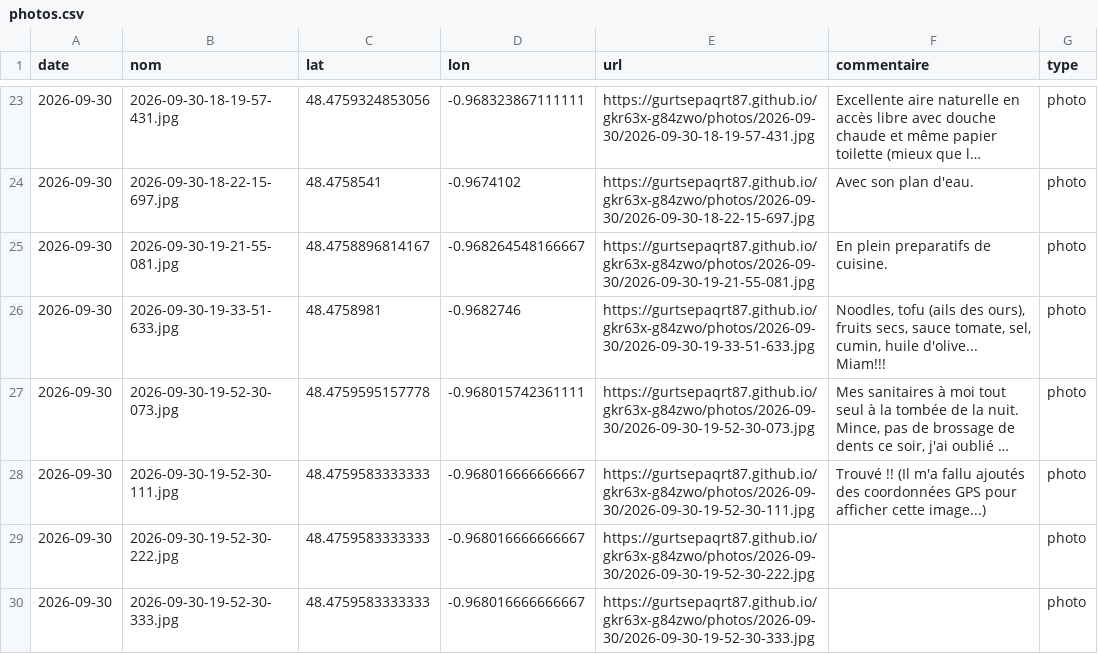
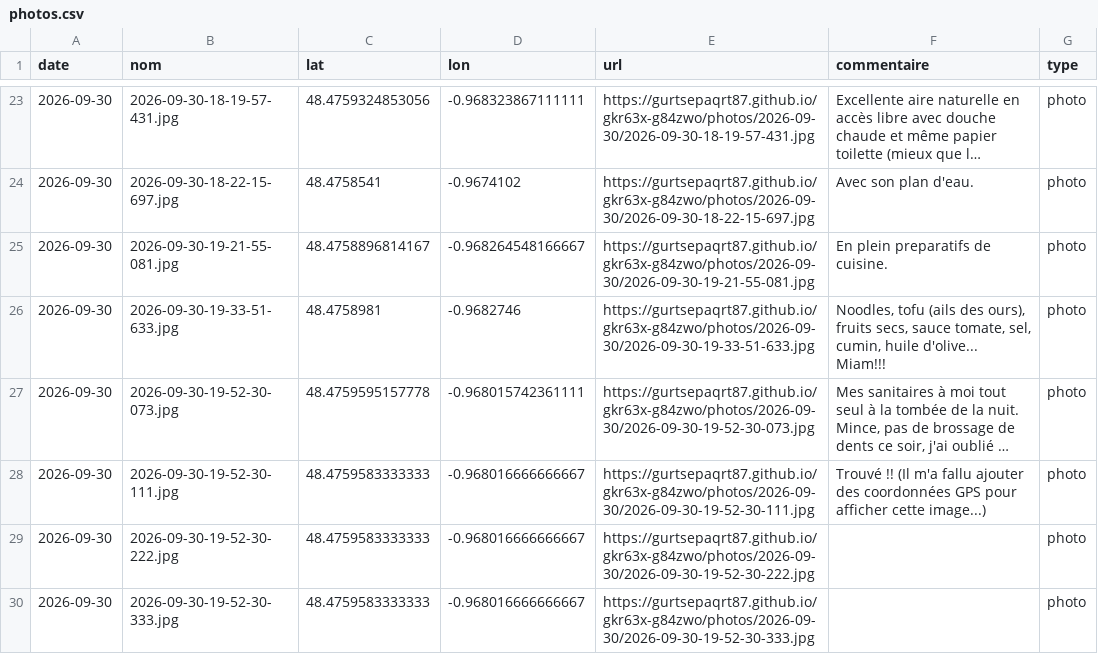
Before and after one commit to gurtsepaqrt87/gkr63x-g84zwo, a CSV file: photos.csv, drawn as a sheet; only a part is shown, gaps mark what is left out; long unchanged cells end in …; the diff names each change by its address in the sheet, - before the commit and + after, or states it on an @@ line.

Commit message:
commentaire 2026-09-30-19-52-30-111 (2026-09-30)

```diff
--- a/photos.csv
+++ b/photos.csv
-F28 (commentaire): …m'a fallu ajoutés des coordonnées…
+F28 (commentaire): …m'a fallu ajouter des coordonnées…
```
